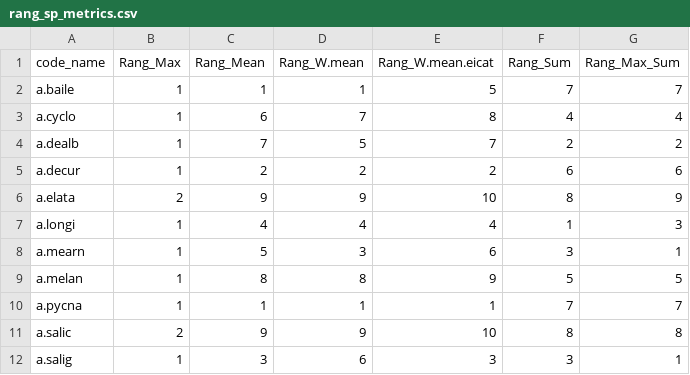
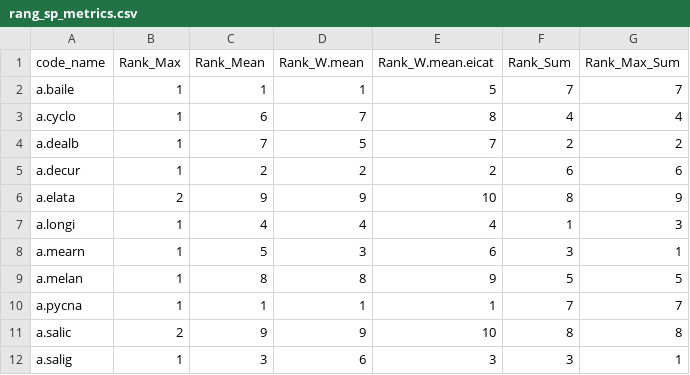
Before and after one commit to Oceane-Boulesnane-Guengant/Risk_maps_Acacia_SA, a CSV file: outcome/rang_sp_metrics.csv, drawn as a sheet.

Commit message:
Update rang_sp_metrics.csv

```diff
--- a/outcome/rang_sp_metrics.csv
+++ b/outcome/rang_sp_metrics.csv
@@ -1,2 +1,2 @@
-"code_name";"Rang_Max";"Rang_Mean";"Rang_W.mean";"Rang_W.mean.eicat";"Rang_Sum";"Rang_Max_Sum"
+"code_name";"Rank_Max";"Rank_Mean";"Rank_W.mean";"Rank_W.mean.eicat";"Rank_Sum";"Rank_Max_Sum"
 "a.baile";1;1;1;5;7;7
```
